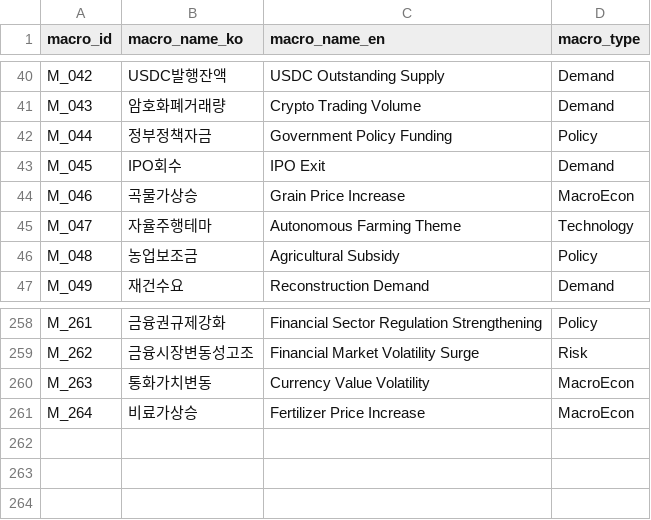
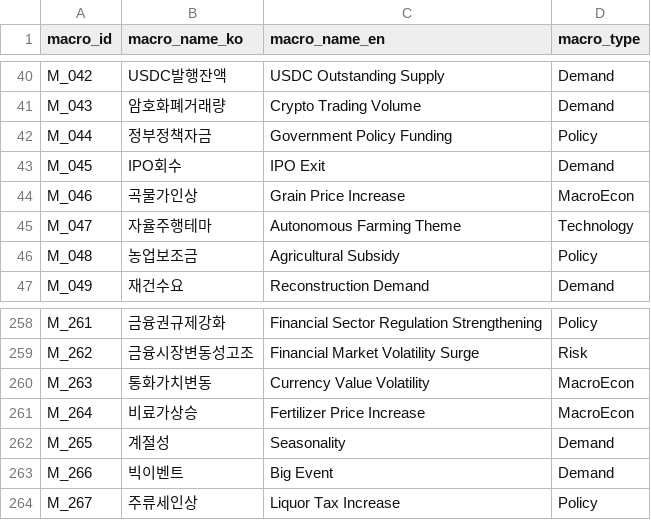
Before and after one commit to kang0302/moneytree-web, a CSV file: public/data/ssot/macro_ssot.csv, drawn as a sheet; only a part is shown, gaps mark what is left out.

```diff
--- a/public/data/ssot/macro_ssot.csv
+++ b/public/data/ssot/macro_ssot.csv
@@ -43,3 +43,3 @@ M_044,정부정책자금,Government Policy Funding,Policy
 M_045,IPO회수,IPO Exit,Demand
-M_046,곡물가상승,Grain Price Increase,MacroEcon
+M_046,곡물가인상,Grain Price Increase,MacroEcon
 M_047,자율주행테마,Autonomous Farming Theme,Technology
@@ -261 +261,4 @@ M_263,통화가치변동,Currency Value Volatility,MacroEcon
 M_264,비료가상승,Fertilizer Price Increase,MacroEcon
+M_265,계절성,Seasonality,Demand
+M_266,빅이벤트,Big Event,Demand
+M_267,주류세인상,Liquor Tax Increase,Policy
```
Also changed, not shown: public/data/ssot/asset_ssot.csv, 3 other files.
